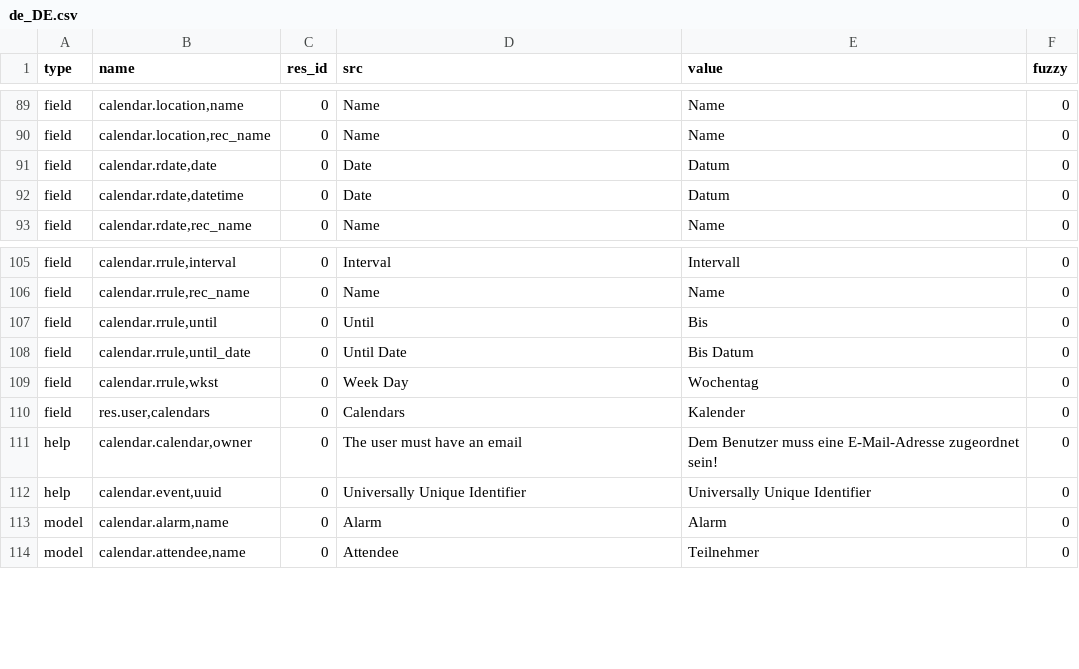
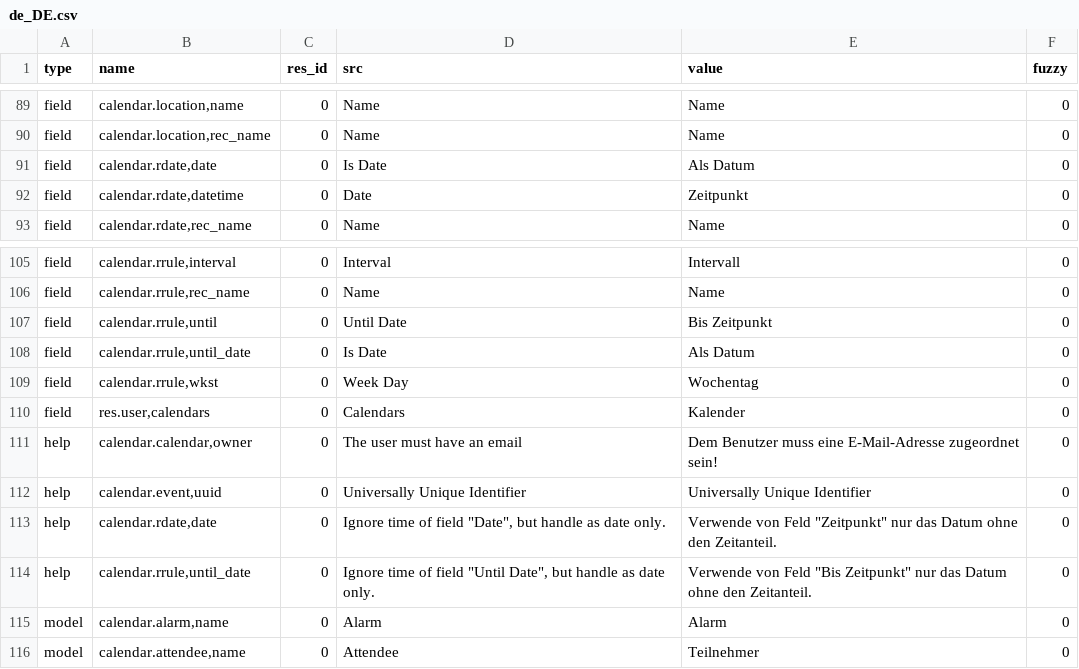
Before and after one commit to priyankajain18/calendar, a CSV file: de_DE.csv, drawn as a sheet; only a part is shown, gaps mark what is left out.

Commit message:
Update translation for de_DE

```diff
--- a/de_DE.csv
+++ b/de_DE.csv
@@ -90,4 +90,4 @@ field,"calendar.location,name",0,Name,Name,0
 field,"calendar.location,rec_name",0,Name,Name,0
-field,"calendar.rdate,date",0,Date,Datum,0
-field,"calendar.rdate,datetime",0,Date,Datum,0
+field,"calendar.rdate,date",0,Is Date,Als Datum,0
+field,"calendar.rdate,datetime",0,Date,Zeitpunkt,0
 field,"calendar.rdate,rec_name",0,Name,Name,0
@@ -106,4 +106,4 @@ field,"calendar.rrule,interval",0,Interval,Intervall,0
 field,"calendar.rrule,rec_name",0,Name,Name,0
-field,"calendar.rrule,until",0,Until,Bis,0
-field,"calendar.rrule,until_date",0,Until Date,Bis Datum,0
+field,"calendar.rrule,until",0,Until Date,Bis Zeitpunkt,0
+field,"calendar.rrule,until_date",0,Is Date,Als Datum,0
 field,"calendar.rrule,wkst",0,Week Day,Wochentag,0
@@ -112,2 +112,4 @@ help,"calendar.calendar,owner",0,The user must have an email,Dem Benutzer muss e
 help,"calendar.event,uuid",0,Universally Unique Identifier,Universally Unique Identifier,0
+help,"calendar.rdate,date",0,"Ignore time of field ""Date"", but handle as date only.","Verwende von Feld ""Zeitpunkt"" nur das Datum ohne den Zeitanteil.",0
+help,"calendar.rrule,until_date",0,"Ignore time of field ""Until Date"", but handle as date only.","Verwende von Feld ""Bis Zeitpunkt"" nur das Datum ohne den Zeitanteil.",0
 model,"calendar.alarm,name",0,Alarm,Alarm,0
```
